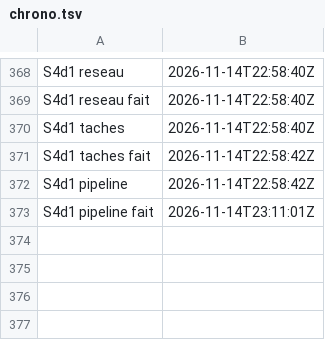
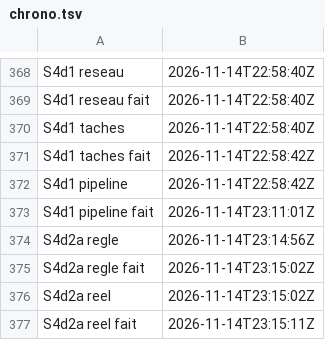
Before and after one commit to gigi206/supply-chain, a TSV file: poc/bricks/06-deb-sbuild/resultats/chrono.tsv, drawn as a sheet; only a part is shown, gaps mark what is left out; the diff names each change by its address in the sheet, - before the commit and + after, or states it on an @@ line.

Commit message:
Brique 06, révision 1.0.0-2 : s4d2.sh regle reel (14/11/2026, 23:14:56 à 23:15:11 UTC, code 0, « Oui, lance-le »), U12 tenue
Tests de la porte 39/39, mutations conformes ; provenances réelles du deb 60f25f5c vérifiées par cosign (clé de Chains), sans code porte.*, témoins refusés. Aucune écriture dans Zot ni dans le cluster.

```diff
--- a/poc/bricks/06-deb-sbuild/resultats/chrono.tsv
+++ b/poc/bricks/06-deb-sbuild/resultats/chrono.tsv
+row 374: S4d2a regle | 2026-11-14T23:14:56Z
+row 375: S4d2a regle fait | 2026-11-14T23:15:02Z
+row 376: S4d2a reel | 2026-11-14T23:15:02Z
+row 377: S4d2a reel fait | 2026-11-14T23:15:11Z
```
Also changed, not shown: 4 other files.
